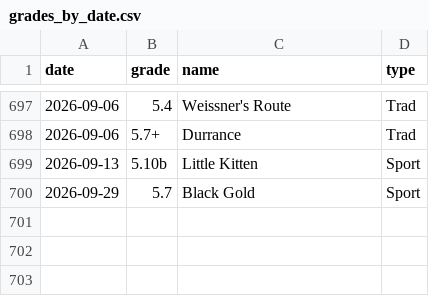
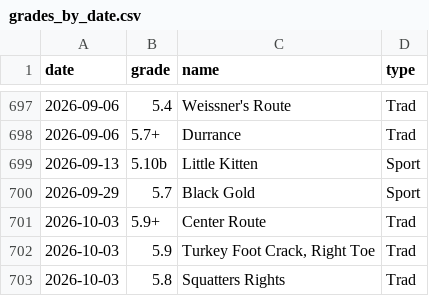
Before and after one commit to achiquit/ticks-db, a CSV file: data/grades_by_date.csv, drawn as a sheet; only a part is shown, gaps mark what is left out.

```diff
--- a/data/grades_by_date.csv
+++ b/data/grades_by_date.csv
@@ -700 +700,4 @@ date,grade,name,type
 2026-09-29,5.7,"Black Gold",Sport
+2026-10-03,5.9+,"Center Route",Trad
+2026-10-03,5.9,"Turkey Foot Crack, Right Toe",Trad
+2026-10-03,5.8,"Squatters Rights",Trad
```
Also changed, not shown: data/climb-locs-heat.csv, data/climb-locs.csv, 7 other files.
